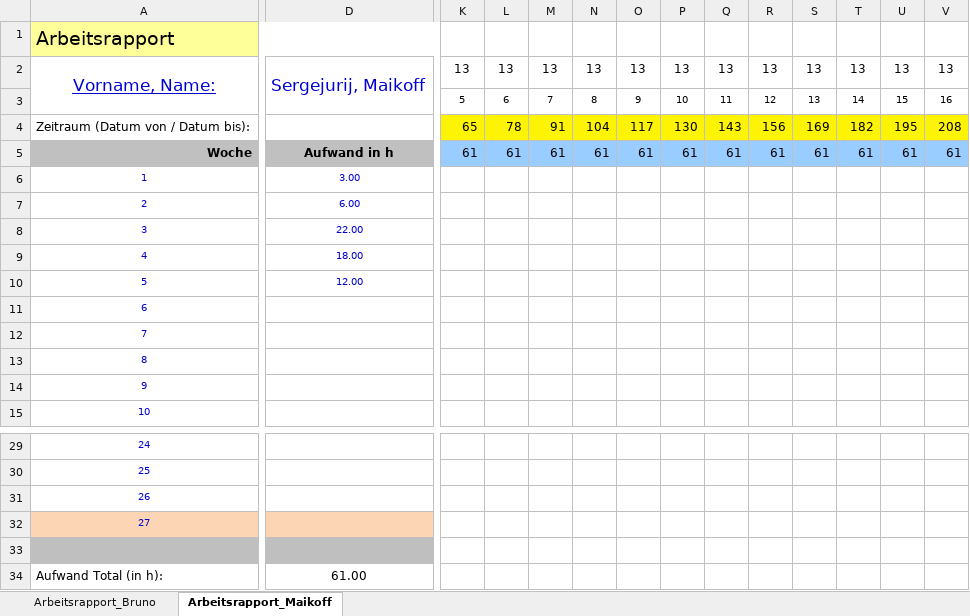
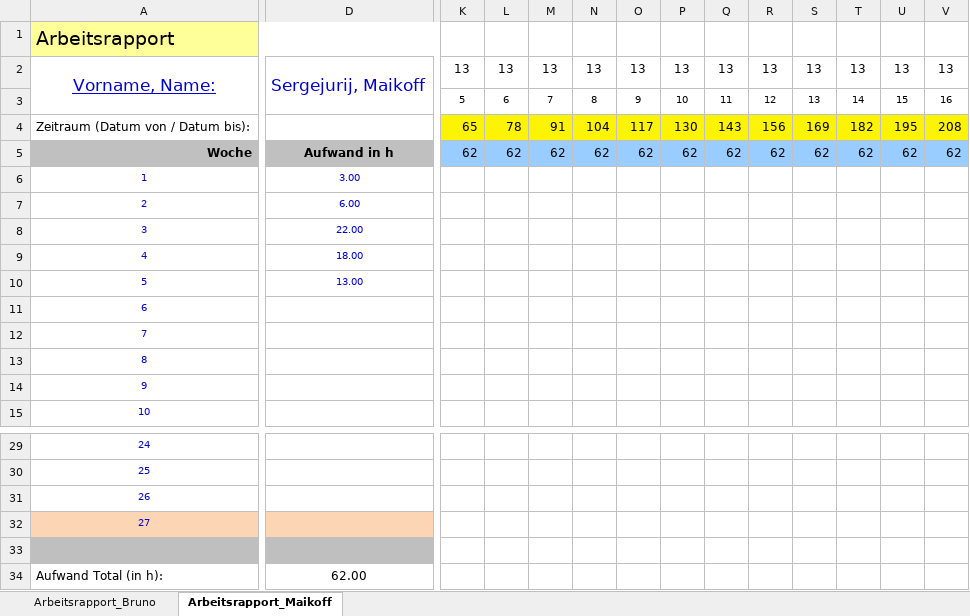
Before and after one commit to Geryones/BlockChain_TransactionManager, an Excel workbook: IP_Controlling_Bruno_Maikoff.xlsx, sheet Arbeitsrapport_Maikoff, drawn as a sheet; only a part is shown, gaps mark what is left out; values as stored, in another font and other column widths than the file's, no borders; charts and pictures not drawn; the diff covers the shown part only; the diff names each change by its address in the sheet, - before the commit and + after, or states it on an @@ line.

Commit message:
time logging

```diff
--- a/IP_Controlling_Bruno_Maikoff.xlsx (sheet Arbeitsrapport_Maikoff)
+++ b/IP_Controlling_Bruno_Maikoff.xlsx (sheet Arbeitsrapport_Maikoff)
-K5: 61
+K5: 62
-L5: 61
+L5: 62
-M5: 61
+M5: 62
-N5: 61
+N5: 62
-O5: 61
+O5: 62
-P5: 61
+P5: 62
-Q5: 61
+Q5: 62
-R5: 61
+R5: 62
-S5: 61
+S5: 62
-T5: 61
+T5: 62
-U5: 61
+U5: 62
-V5: 61
+V5: 62
-D10: 12.00
+D10: 13.00
-D34: 61.00
+D34: 62.00
```
Also changed, not shown: 11 edited cells elsewhere in this sheet, charts or pictures.
